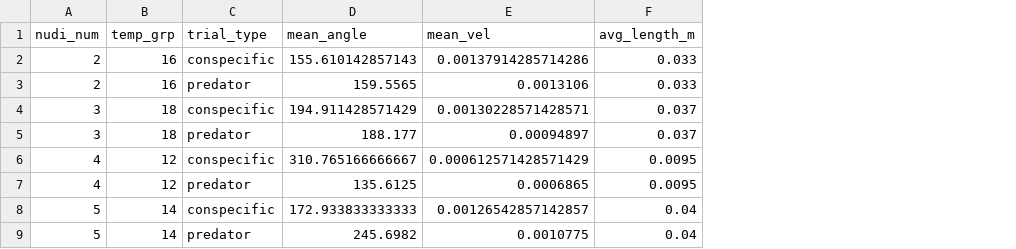
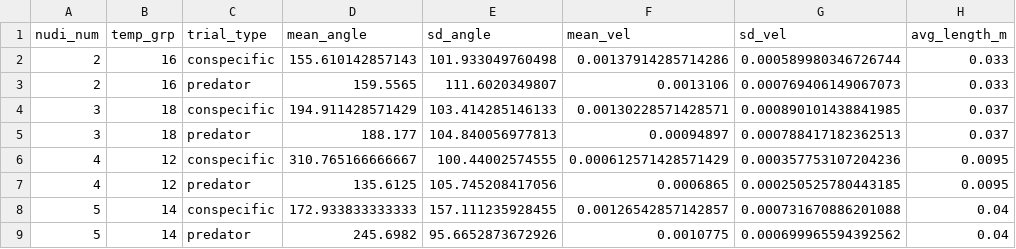
Before and after one commit to briover/nudi-reactors, a CSV file: clean_data/combinedraw.csv, drawn as a sheet; only a part is shown; the diff names each change by its address in the sheet, - before the commit and + after, or states it on an @@ line.

Commit message:
added table labels

```diff
--- a/clean_data/combinedraw.csv
+++ b/clean_data/combinedraw.csv
+column E (sd_angle), rows 2-9: 101.933049760498 | 111.6020349807 | 103.414285146133 | 104.840056977813 | 100.44002574555 | 105.745208417056 | 157.111235928455 | 95.6652873672926
+column G (sd_vel), rows 2-9: 0.000589980346726744 | 0.000769406149067073 | 0.000890101438841985 | 0.000788417182362513 | 0.000357753107204236 | 0.000250525780443185 | 0.000731670886201088 | 0.000699965594392562
```
Also changed, not shown: 5 other files.
